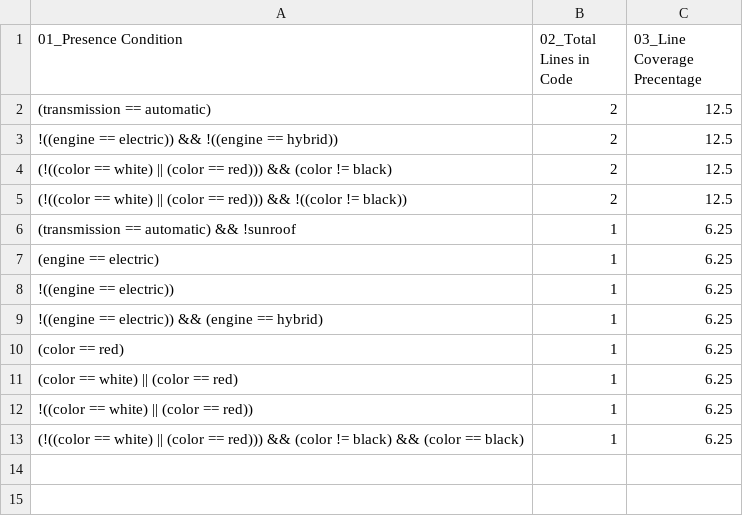
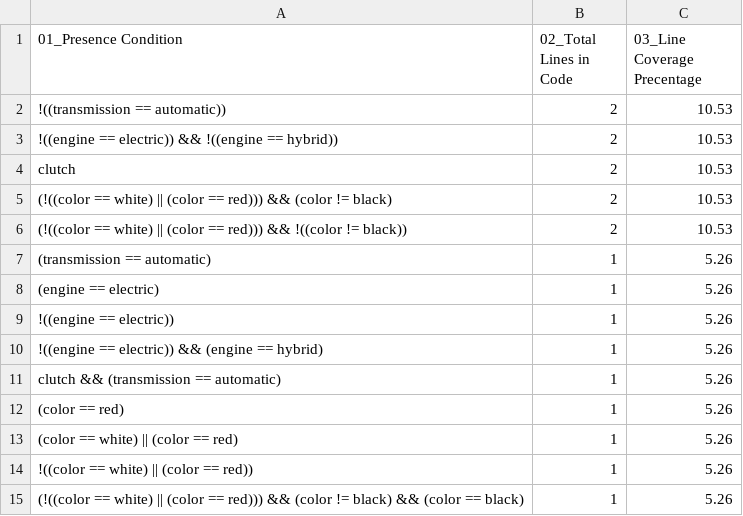
Before and after one commit to chinkhor/VarCHEKER-reports, a CSV file: presence_condition.csv, drawn as a sheet.

```diff
--- a/presence_condition.csv
+++ b/presence_condition.csv
@@ -1,13 +1,15 @@
 01_Presence Condition,02_Total Lines in Code,03_Line Coverage Precentage
-(transmission == automatic),2,12.5
-!((engine == electric)) && !((engine == hybrid)),2,12.5
-(!((color == white) || (color == red))) && (color != black),2,12.5
-(!((color == white) || (color == red))) && !((color != black)),2,12.5
-(transmission == automatic) && !sunroof,1,6.25
-(engine == electric),1,6.25
-!((engine == electric)),1,6.25
-!((engine == electric)) && (engine == hybrid),1,6.25
-(color == red),1,6.25
-(color == white) || (color == red),1,6.25
-!((color == white) || (color == red)),1,6.25
-(!((color == white) || (color == red))) && (color != black) && (color == black),1,6.25
+!((transmission == automatic)),2,10.53
+!((engine == electric)) && !((engine == hybrid)),2,10.53
+clutch,2,10.53
+(!((color == white) || (color == red))) && (color != black),2,10.53
+(!((color == white) || (color == red))) && !((color != black)),2,10.53
+(transmission == automatic),1,5.26
+(engine == electric),1,5.26
+!((engine == electric)),1,5.26
+!((engine == electric)) && (engine == hybrid),1,5.26
+clutch && (transmission == automatic),1,5.26
+(color == red),1,5.26
+(color == white) || (color == red),1,5.26
+!((color == white) || (color == red)),1,5.26
+(!((color == white) || (color == red))) && (color != black) && (color == black),1,5.26
```
Also changed, not shown: inconsistencies.csv, min_set.csv, 2 other files.
